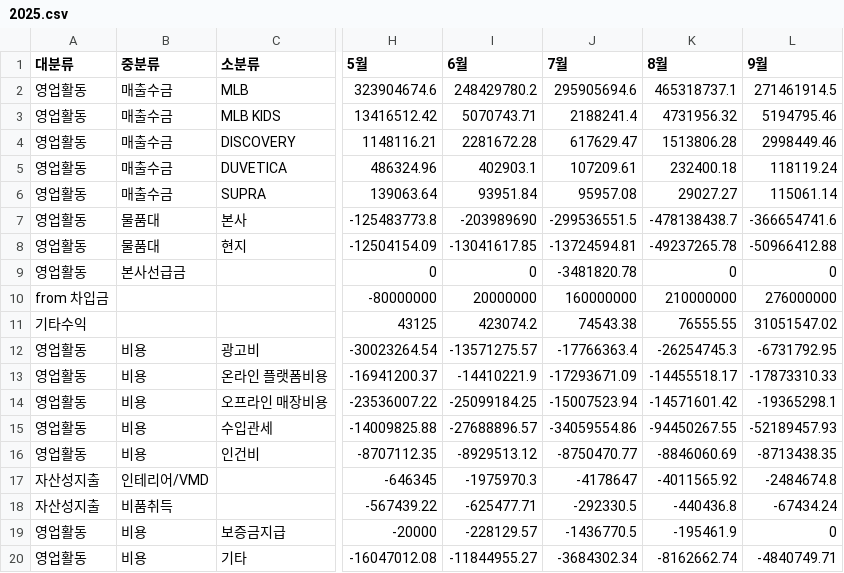
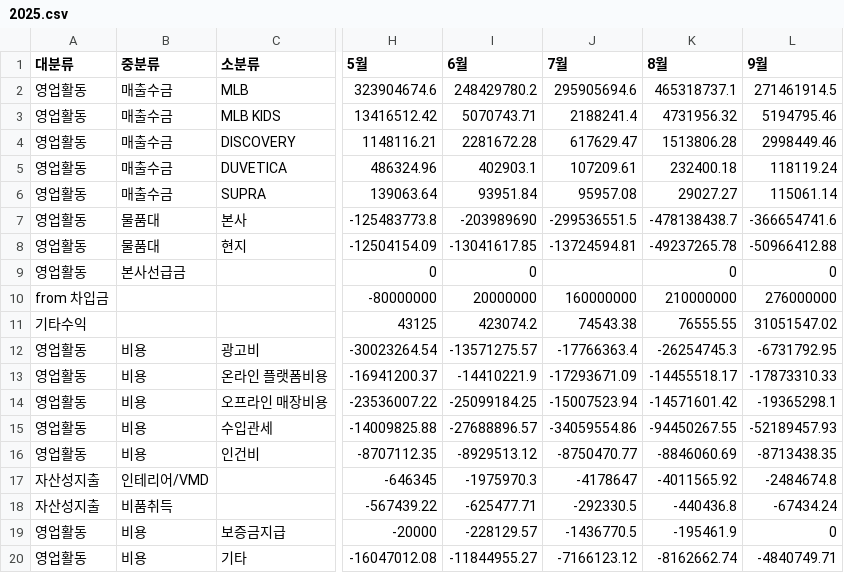
Before and after one commit to zbwbabe-source/hmd_working_capital, a CSV file: cashflow/2025.csv, drawn as a sheet; only a part is shown, gaps mark what is left out; the diff names each change by its address in the sheet, - before the commit and + after, or states it on an @@ line.

```diff
--- a/cashflow/2025.csv
+++ b/cashflow/2025.csv
-J9 (7월): -3481820.78
+J9 (7월): (empty)
-J20 (7월): -3684302.34
+J20 (7월): -7166123.12
```
Also changed, not shown: cashflow/2026.csv, 운전자본/2024.csv, 13 other files.
